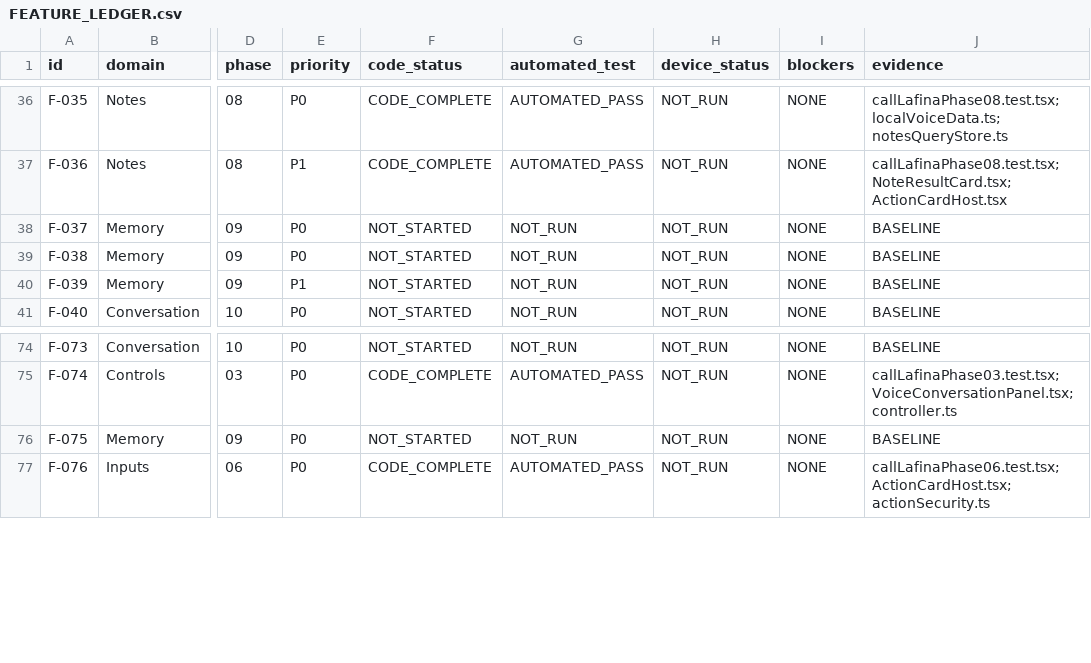
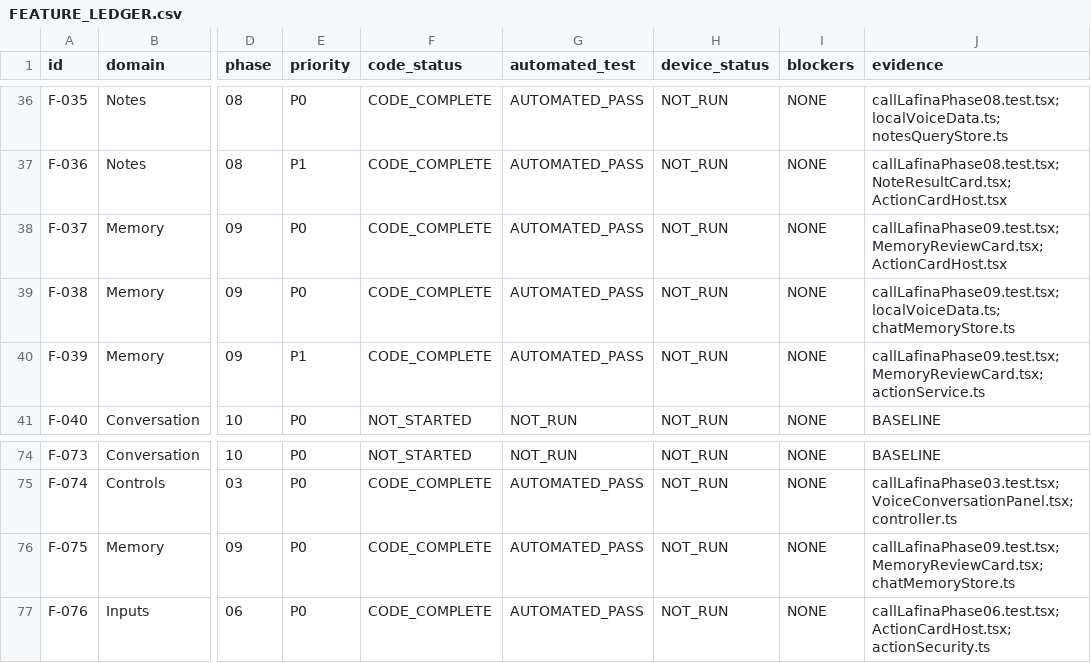
Before and after one commit to LAFINA-AI/LAFINA-CAPSTONE, a CSV file: docs/plans/call-lafina-v2/FEATURE_LEDGER.csv, drawn as a sheet; only a part is shown, gaps mark what is left out; the diff names each change by its address in the sheet, - before the commit and + after, or states it on an @@ line.

Commit message:
feat(call-lafina-v2): Phase 09 - MemoryReviewCard, explicit memory proposals, bounded recall, and privacy controls

```diff
--- a/docs/plans/call-lafina-v2/FEATURE_LEDGER.csv
+++ b/docs/plans/call-lafina-v2/FEATURE_LEDGER.csv
-F38:F40 (code_status): NOT_STARTED
+F38:F40 (code_status): CODE_COMPLETE
-G38:G40 (automated_test): NOT_RUN
+G38:G40 (automated_test): AUTOMATED_PASS
-J38 (evidence): BASELINE
+J38 (evidence): callLafinaPhase09.test.tsx;MemoryReviewCard.tsx;ActionCardHost.tsx
-J39 (evidence): BASELINE
+J39 (evidence): callLafinaPhase09.test.tsx;localVoiceData.ts;chatMemoryStore.ts
-J40 (evidence): BASELINE
+J40 (evidence): callLafinaPhase09.test.tsx;MemoryReviewCard.tsx;actionService.ts
-F76 (code_status): NOT_STARTED
+F76 (code_status): CODE_COMPLETE
-G76 (automated_test): NOT_RUN
+G76 (automated_test): AUTOMATED_PASS
-J76 (evidence): BASELINE
+J76 (evidence): callLafinaPhase09.test.tsx;MemoryReviewCard.tsx;chatMemoryStore.ts
```
Also changed, not shown: 12 other files.
